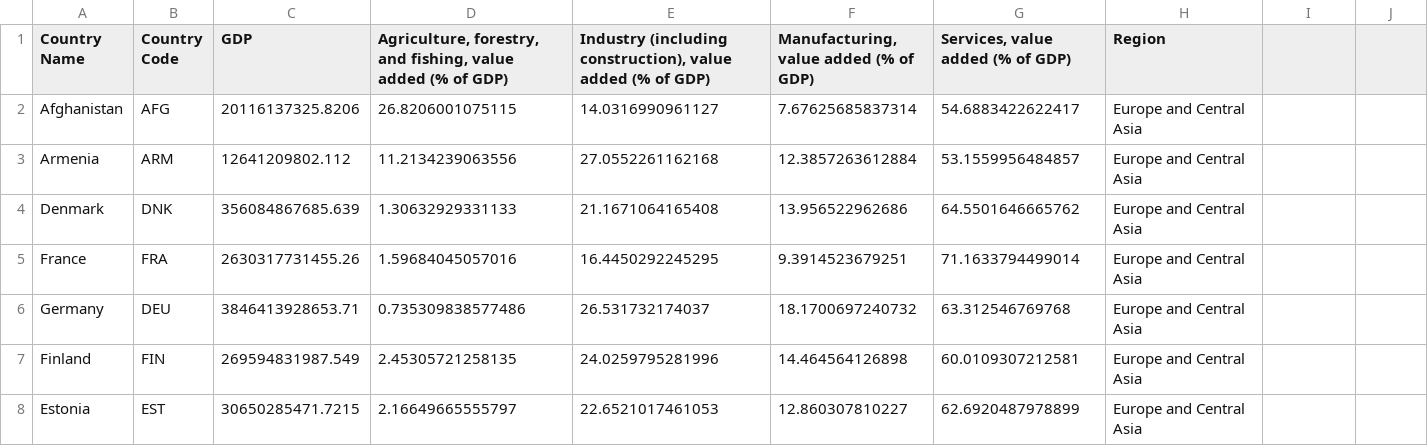
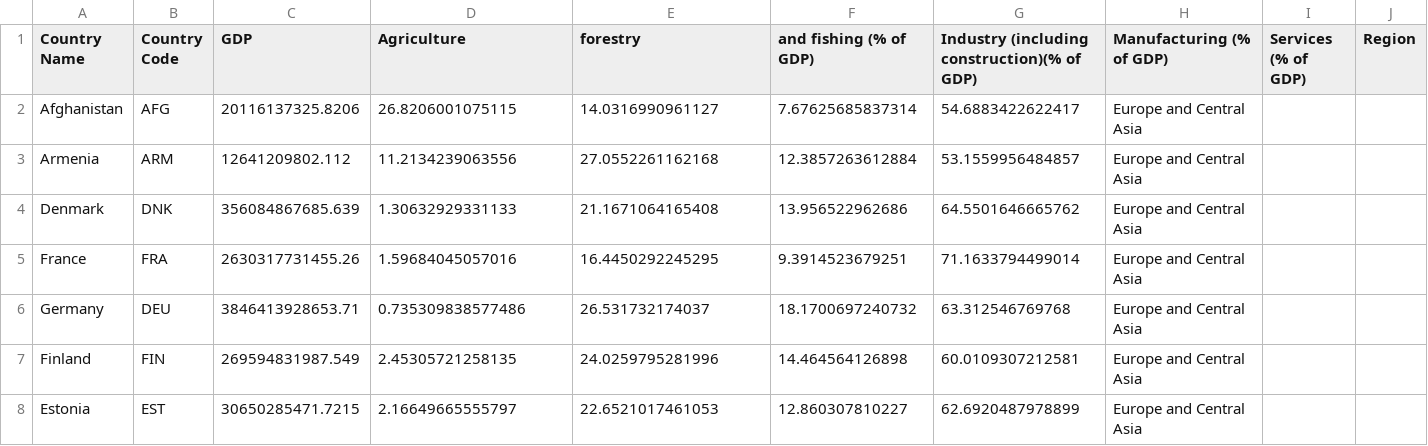
Before and after one commit to marinabrts/marinabrts.github.io, a CSV file: observatory/sectoral_GDP.csv, drawn as a sheet; only a part is shown.

Commit message:
Update sectoral_GDP.csv

```diff
--- a/observatory/sectoral_GDP.csv
+++ b/observatory/sectoral_GDP.csv
@@ -1,2 +1,2 @@
-Country Name,Country Code,GDP,"Agriculture, forestry, and fishing, value added (% of GDP)","Industry (including construction), value added (% of GDP)","Manufacturing, value added (% of GDP)","Services, value added (% of GDP)",Region
+Country Name,Country Code,GDP,Agriculture, forestry, and fishing (% of GDP),Industry (including construction)(% of GDP),Manufacturing (% of GDP),Services (% of GDP),Region
 Afghanistan,AFG,20116137325.8206,26.8206001075115,14.0316990961127,7.67625685837314,54.6883422622417,Europe and Central Asia
```
